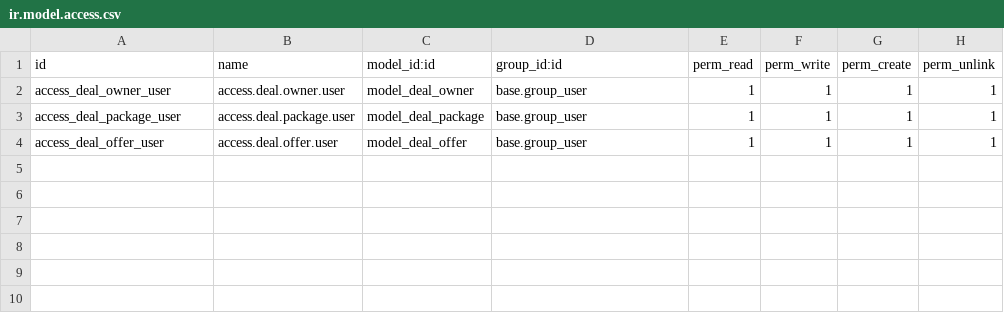
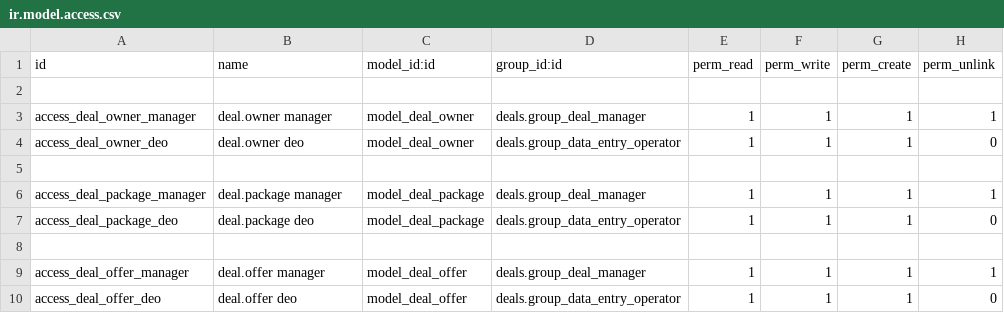
Before and after one commit to Cleardeals/odoo, a CSV file: custom_addons/deals/security/ir.model.access.csv, drawn as a sheet.

Commit message:
DMO-107, DMO-109, DMO-117 Adding Custom Security Group
Adding custom group as Deal Manger and Data Entry Operator and in ir.model.access.csv adding permission like Read, Write, Update, Delete

```diff
--- a/custom_addons/deals/security/ir.model.access.csv
+++ b/custom_addons/deals/security/ir.model.access.csv
@@ -1,4 +1,10 @@
 id,name,model_id:id,group_id:id,perm_read,perm_write,perm_create,perm_unlink
-access_deal_owner_user,access.deal.owner.user,model_deal_owner,base.group_user,1,1,1,1
-access_deal_package_user,access.deal.package.user,model_deal_package,base.group_user,1,1,1,1
-access_deal_offer_user,access.deal.offer.user,model_deal_offer,base.group_user,1,1,1,1
+
+access_deal_owner_manager,deal.owner manager,model_deal_owner,deals.group_deal_manager,1,1,1,1
+access_deal_owner_deo,deal.owner deo,model_deal_owner,deals.group_data_entry_operator,1,1,1,0
+
+access_deal_package_manager,deal.package manager,model_deal_package,deals.group_deal_manager,1,1,1,1
+access_deal_package_deo,deal.package deo,model_deal_package,deals.group_data_entry_operator,1,1,1,0
+
+access_deal_offer_manager,deal.offer manager,model_deal_offer,deals.group_deal_manager,1,1,1,1
+access_deal_offer_deo,deal.offer deo,model_deal_offer,deals.group_data_entry_operator,1,1,1,0
```
Also changed, not shown: 2 other files.
